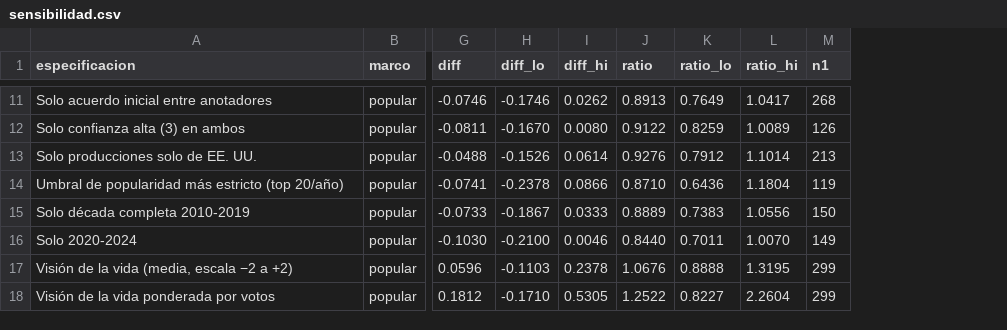
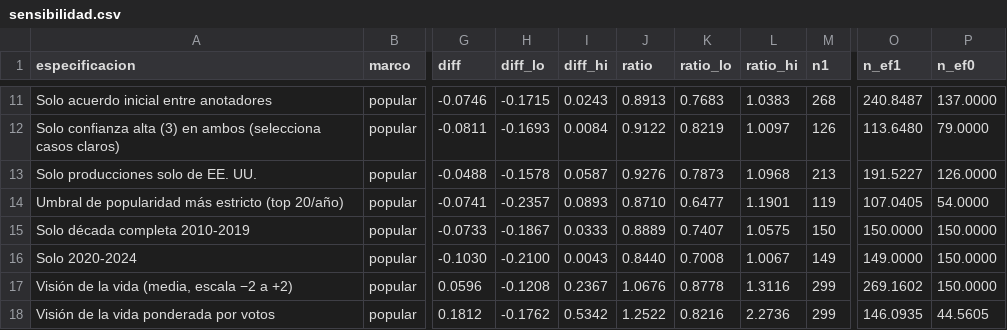
Before and after one commit to victoriano/happyend, a CSV file: reports/tables/sensibilidad.csv, drawn as a sheet; only a part is shown, gaps mark what is left out; the diff covers the shown part only; the diff names each change by its address in the sheet, - before the commit and + after, or states it on an @@ line.

```diff
--- a/reports/tables/sensibilidad.csv
+++ b/reports/tables/sensibilidad.csv
+column O (n_ef1), rows 11-18: 240.8487 | 113.6480 | 191.5227 | 107.0405 | 150.0000 | 149.0000 | 269.1602 | 146.0935
+column P (n_ef0), rows 11-18: 137.0000 | 79.0000 | 126.0000 | 54.0000 | 150.0000 | 150.0000 | 150.0000 | 44.5605
-H11 (diff_lo): -0.1746
+H11 (diff_lo): -0.1715
-I11 (diff_hi): 0.0262
+I11 (diff_hi): 0.0243
-K11 (ratio_lo): 0.7649
+K11 (ratio_lo): 0.7683
-L11 (ratio_hi): 1.0417
+L11 (ratio_hi): 1.0383
-A12 (especificacion): Solo confianza alta (3) en ambos
+A12 (especificacion): Solo confianza alta (3) en ambos (selecciona casos claros)
-H12 (diff_lo): -0.1670
+H12 (diff_lo): -0.1693
-I12 (diff_hi): 0.0080
+I12 (diff_hi): 0.0084
-K12 (ratio_lo): 0.8259
+K12 (ratio_lo): 0.8219
-L12 (ratio_hi): 1.0089
+L12 (ratio_hi): 1.0097
-H13 (diff_lo): -0.1526
+H13 (diff_lo): -0.1578
-I13 (diff_hi): 0.0614
+I13 (diff_hi): 0.0587
-K13 (ratio_lo): 0.7912
+K13 (ratio_lo): 0.7873
-L13 (ratio_hi): 1.1014
+L13 (ratio_hi): 1.0968
-H14 (diff_lo): -0.2378
+H14 (diff_lo): -0.2357
-I14 (diff_hi): 0.0866
+I14 (diff_hi): 0.0893
-K14 (ratio_lo): 0.6436
+K14 (ratio_lo): 0.6477
-L14 (ratio_hi): 1.1804
+L14 (ratio_hi): 1.1901
-K15 (ratio_lo): 0.7383
+K15 (ratio_lo): 0.7407
-L15 (ratio_hi): 1.0556
+L15 (ratio_hi): 1.0575
-I16 (diff_hi): 0.0046
+I16 (diff_hi): 0.0043
-K16 (ratio_lo): 0.7011
+K16 (ratio_lo): 0.7008
-L16 (ratio_hi): 1.0070
+L16 (ratio_hi): 1.0067
-H17 (diff_lo): -0.1103
+H17 (diff_lo): -0.1208
-I17 (diff_hi): 0.2378
+I17 (diff_hi): 0.2367
-K17 (ratio_lo): 0.8888
+K17 (ratio_lo): 0.8778
-L17 (ratio_hi): 1.3195
+L17 (ratio_hi): 1.3116
-H18 (diff_lo): -0.1710
+H18 (diff_lo): -0.1762
-I18 (diff_hi): 0.5305
+I18 (diff_hi): 0.5342
-K18 (ratio_lo): 0.8227
+K18 (ratio_lo): 0.8216
-L18 (ratio_hi): 2.2604
+L18 (ratio_hi): 2.2736
```
Also changed, not shown: 115 edited cells elsewhere in this file, reports/tables/comparacion_follows_accion.csv, reports/tables/contrastes_vs_1990s.csv, 15 other files.
